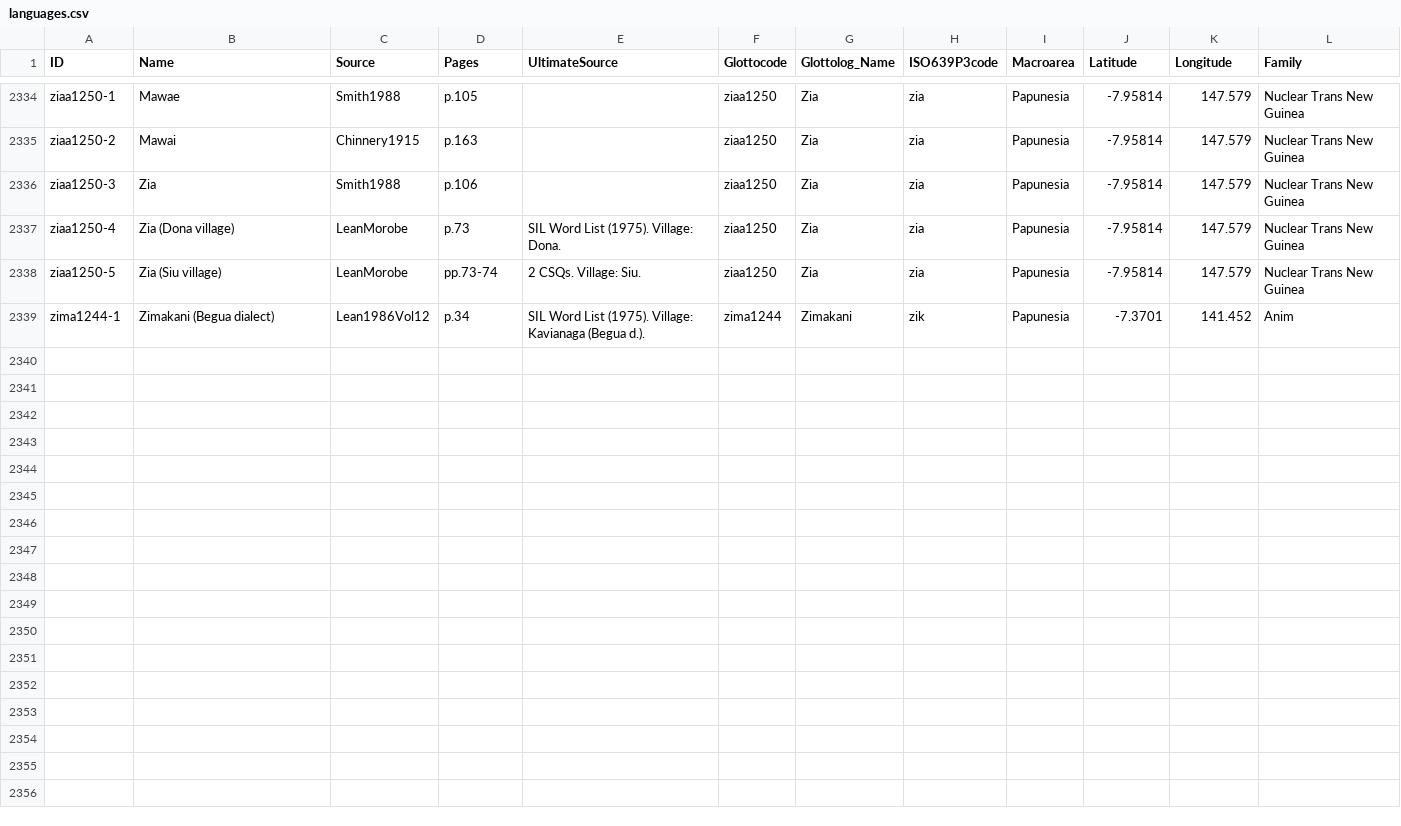
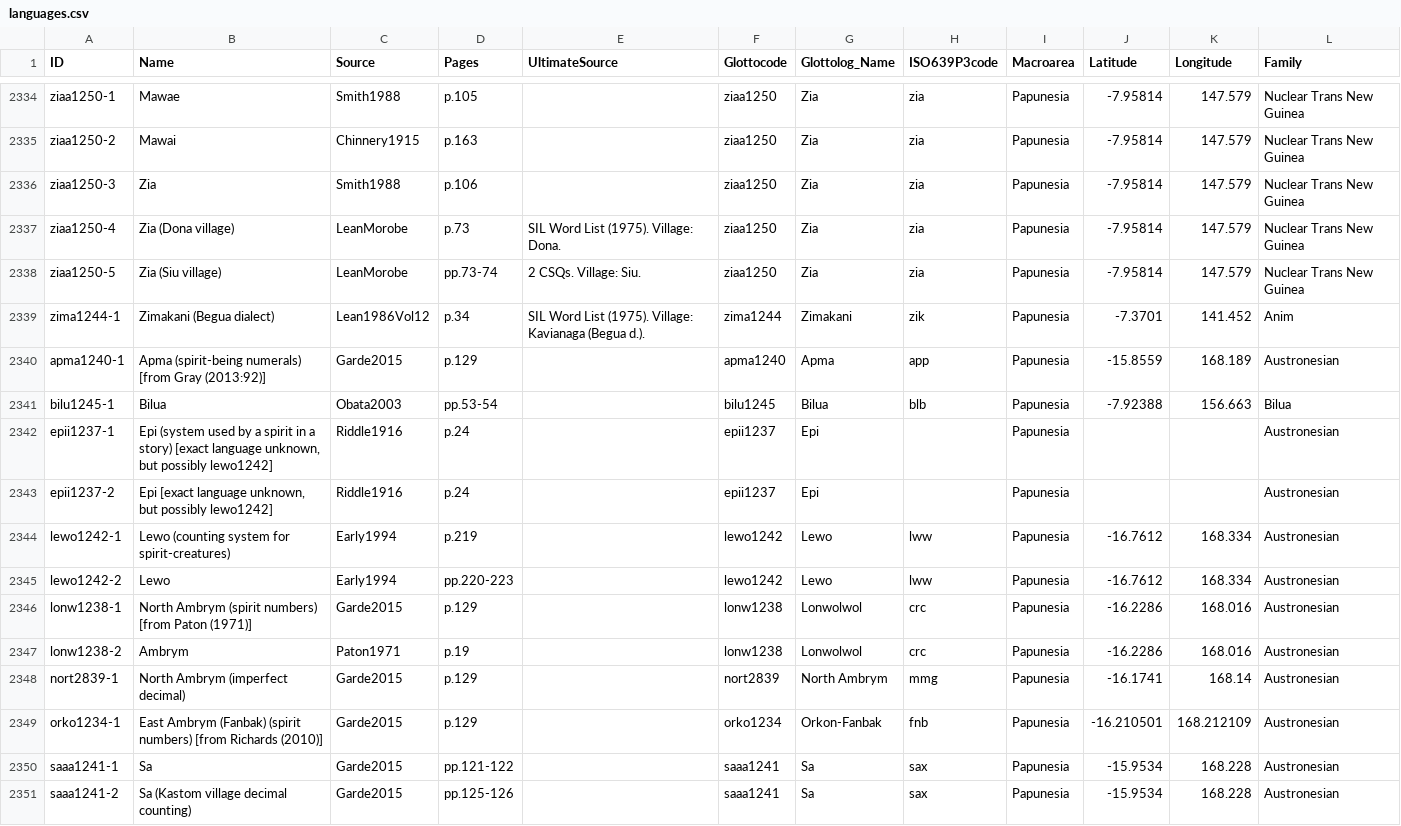
Before and after one commit to numeralbank/barlowpacific, a CSV file: etc/languages.csv, drawn as a sheet; only a part is shown, gaps mark what is left out; the diff names each change by its address in the sheet, - before the commit and + after, or states it on an @@ line.

Commit message:
Added languages apma1240-1, bilu1245-1, epii1237-1, epii1237-2, lewo1242-1, lewo1242-2, lonw1238-1, lonw1238-2, nort2839-1, orko1234-1, saaa1241-1, saaa1241-2

```diff
--- a/etc/languages.csv
+++ b/etc/languages.csv
+row 2340: apma1240-1 | Apma (spirit-being numerals) [from Gray (2013:92)] | Garde2015 | p.129 |  | apma1240 | Apma | app | Papunesia | -15.8559 | 168.189 | Austronesian
+row 2341: bilu1245-1 | Bilua | Obata2003 | pp.53-54 |  | bilu1245 | Bilua | blb | Papunesia | -7.92388 | 156.663 | Bilua
+row 2342: epii1237-1 | Epi (system used by a spirit in a story) [exact language unknown, but possibly lewo1242] | Riddle1916 | p.24 |  | epii1237 | Epi |  | Papunesia |  |  | Austronesian
+row 2343: epii1237-2 | Epi [exact language unknown, but possibly lewo1242] | Riddle1916 | p.24 |  | epii1237 | Epi |  | Papunesia |  |  | Austronesian
+row 2344: lewo1242-1 | Lewo (counting system for spirit-creatures) | Early1994 | p.219 |  | lewo1242 | Lewo | lww | Papunesia | -16.7612 | 168.334 | Austronesian
+row 2345: lewo1242-2 | Lewo | Early1994 | pp.220-223 |  | lewo1242 | Lewo | lww | Papunesia | -16.7612 | 168.334 | Austronesian
+row 2346: lonw1238-1 | North Ambrym (spirit numbers) [from Paton (1971)] | Garde2015 | p.129 |  | lonw1238 | Lonwolwol | crc | Papunesia | -16.2286 | 168.016 | Austronesian
+row 2347: lonw1238-2 | Ambrym | Paton1971 | p.19 |  | lonw1238 | Lonwolwol | crc | Papunesia | -16.2286 | 168.016 | Austronesian
+row 2348: nort2839-1 | North Ambrym (imperfect decimal) | Garde2015 | p.129 |  | nort2839 | North Ambrym | mmg | Papunesia | -16.1741 | 168.14 | Austronesian
+row 2349: orko1234-1 | East Ambrym (Fanbak) (spirit numbers) [from Richards (2010)] | Garde2015 | p.129 |  | orko1234 | Orkon-Fanbak | fnb | Papunesia | -16.210501 | 168.212109 | Austronesian
+row 2350: saaa1241-1 | Sa | Garde2015 | pp.121-122 |  | saaa1241 | Sa | sax | Papunesia | -15.9534 | 168.228 | Austronesian
+row 2351: saaa1241-2 | Sa (Kastom village decimal counting) | Garde2015 | pp.125-126 |  | saaa1241 | Sa | sax | Papunesia | -15.9534 | 168.228 | Austronesian
```
